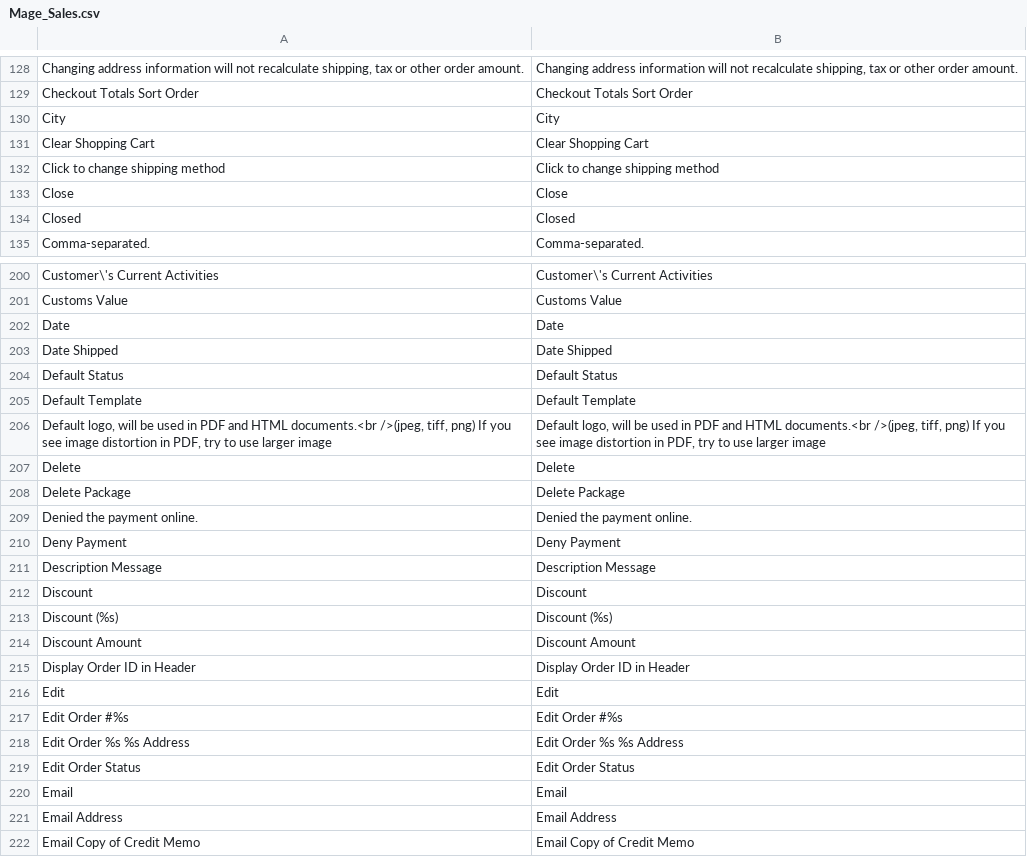
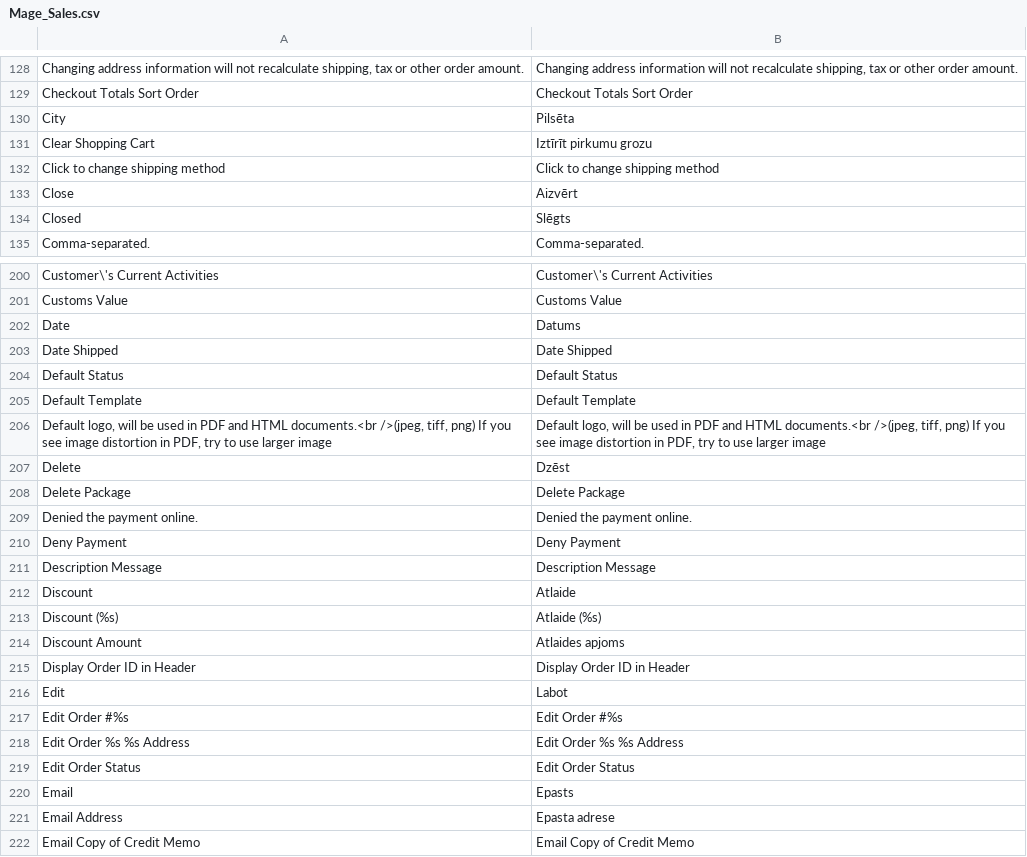
Before and after one commit to LuxTechnology/Magento-lv_LV, a CSV file: app/locale/lv_LV/Mage_Sales.csv, drawn as a sheet; only a part is shown, gaps mark what is left out; the diff covers the shown part only.

Commit message:
Update Mage_Sales.csv

```diff
--- a/app/locale/lv_LV/Mage_Sales.csv
+++ b/app/locale/lv_LV/Mage_Sales.csv
@@ -129,7 +129,7 @@
 "Checkout Totals Sort Order","Checkout Totals Sort Order"
-"City","City"
-"Clear Shopping Cart","Clear Shopping Cart"
+"City","Pilsēta"
+"Clear Shopping Cart","Iztīrīt pirkumu grozu"
 "Click to change shipping method","Click to change shipping method"
-"Close","Close"
-"Closed","Closed"
+"Close","Aizvērt"
+"Closed","Slēgts"
 "Comma-separated.","Comma-separated."
@@ -201,3 +201,3 @@
 "Customs Value","Customs Value"
-"Date","Date"
+"Date","Datums"
 "Date Shipped","Date Shipped"
@@ -206,3 +206,3 @@
 "Default logo, will be used in PDF and HTML documents.<br />(jpeg, tiff, png) If you see image distortion in PDF, try to use larger image","Default logo, will be used in PDF and HTML documents.<br />(jpeg, tiff, png) If you see image distortion in PDF, try to use larger image"
-"Delete","Delete"
+"Delete","Dzēst"
 "Delete Package","Delete Package"
@@ -211,7 +211,7 @@
 "Description Message","Description Message"
-"Discount","Discount"
-"Discount (%s)","Discount (%s)"
-"Discount Amount","Discount Amount"
+"Discount","Atlaide"
+"Discount (%s)","Atlaide (%s)"
+"Discount Amount","Atlaides apjoms"
 "Display Order ID in Header","Display Order ID in Header"
-"Edit","Edit"
+"Edit","Labot"
 "Edit Order #%s","Edit Order #%s"
@@ -219,4 +219,4 @@
 "Edit Order Status","Edit Order Status"
-"Email","Email"
-"Email Address","Email Address"
+"Email","Epasts"
+"Email Address","Epasta adrese"
 "Email Copy of Credit Memo","Email Copy of Credit Memo"
```
Also changed, not shown: 59 edited cells elsewhere in this file.
